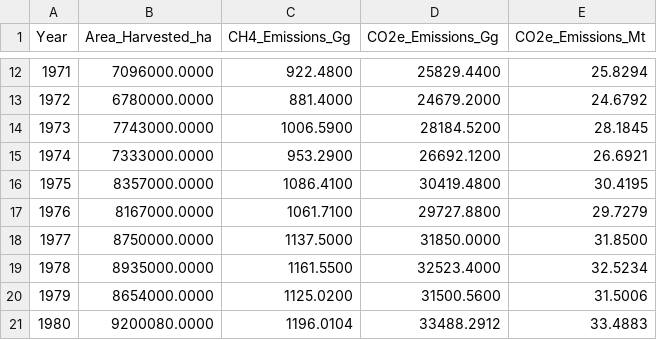
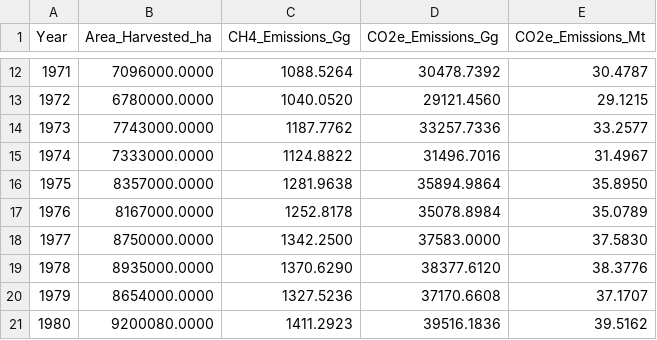
Before and after one commit to tiwariss/thailand-rice-ghg-quantification, a CSV file: resources/clean/thailand_rice_ghg_results.csv, drawn as a sheet; only a part is shown, gaps mark what is left out; the diff covers the shown part only.

```diff
--- a/resources/clean/thailand_rice_ghg_results.csv
+++ b/resources/clean/thailand_rice_ghg_results.csv
@@ -12,10 +12,10 @@ Year,Area_Harvested_ha,CH4_Emissions_Gg,CO2e_Emissions_Gg,CO2e_Emissions_Mt
-1971,7096000.0000,922.4800,25829.4400,25.8294
-1972,6780000.0000,881.4000,24679.2000,24.6792
-1973,7743000.0000,1006.5900,28184.5200,28.1845
-1974,7333000.0000,953.2900,26692.1200,26.6921
-1975,8357000.0000,1086.4100,30419.4800,30.4195
-1976,8167000.0000,1061.7100,29727.8800,29.7279
-1977,8750000.0000,1137.5000,31850.0000,31.8500
-1978,8935000.0000,1161.5500,32523.4000,32.5234
-1979,8654000.0000,1125.0200,31500.5600,31.5006
-1980,9200080.0000,1196.0104,33488.2912,33.4883
+1971,7096000.0000,1088.5264,30478.7392,30.4787
+1972,6780000.0000,1040.0520,29121.4560,29.1215
+1973,7743000.0000,1187.7762,33257.7336,33.2577
+1974,7333000.0000,1124.8822,31496.7016,31.4967
+1975,8357000.0000,1281.9638,35894.9864,35.8950
+1976,8167000.0000,1252.8178,35078.8984,35.0789
+1977,8750000.0000,1342.2500,37583.0000,37.5830
+1978,8935000.0000,1370.6290,38377.6120,38.3776
+1979,8654000.0000,1327.5236,37170.6608,37.1707
+1980,9200080.0000,1411.2923,39516.1836,39.5162
```
Also changed, not shown: 162 edited cells elsewhere in this file, 5 other files.
